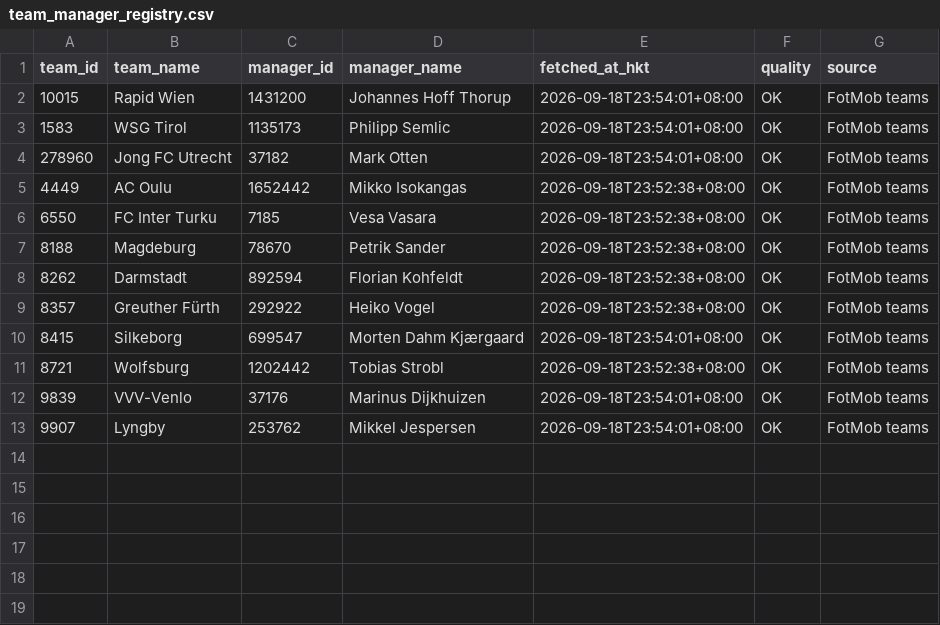
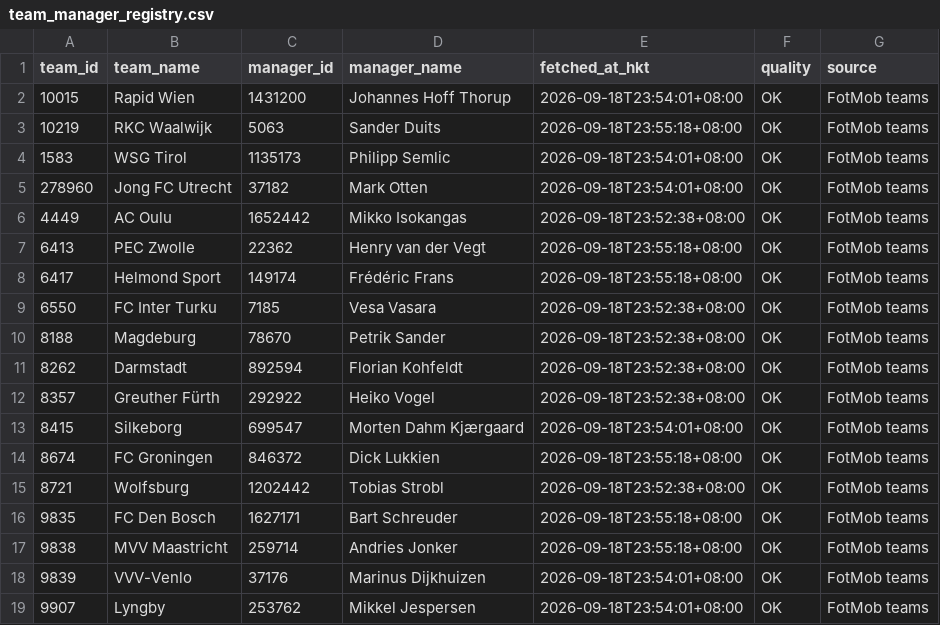
Before and after one commit to sargesticky-code/football-fast-tracker, a CSV file: data/team_manager_registry.csv, drawn as a sheet; the diff names each change by its address in the sheet, - before the commit and + after, or states it on an @@ line.

```diff
--- a/data/team_manager_registry.csv
+++ b/data/team_manager_registry.csv
+row 3: 10219 | RKC Waalwijk | 5063 | Sander Duits | 2026-09-18T23:55:18+08:00 | OK | FotMob teams
+row 7: 6413 | PEC Zwolle | 22362 | Henry van der Vegt | 2026-09-18T23:55:18+08:00 | OK | FotMob teams
+row 8: 6417 | Helmond Sport | 149174 | Frédéric Frans | 2026-09-18T23:55:18+08:00 | OK | FotMob teams
+row 14: 8674 | FC Groningen | 846372 | Dick Lukkien | 2026-09-18T23:55:18+08:00 | OK | FotMob teams
+row 16: 9835 | FC Den Bosch | 1627171 | Bart Schreuder | 2026-09-18T23:55:18+08:00 | OK | FotMob teams
+row 17: 9838 | MVV Maastricht | 259714 | Andries Jonker | 2026-09-18T23:55:18+08:00 | OK | FotMob teams
```
Also changed, not shown: data/prematch_context_current.csv.
